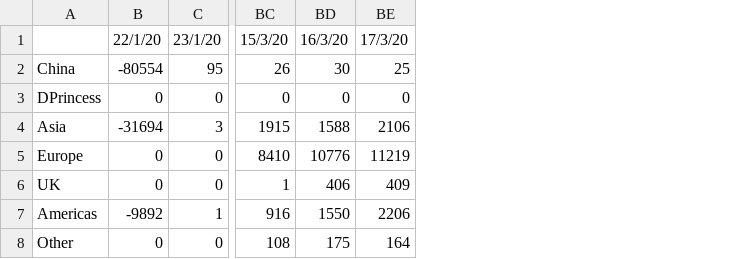
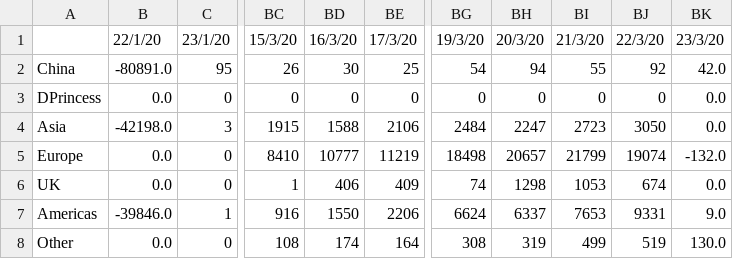
Before and after one commit to SimonDMurray/Covid19_outbreak, a CSV file: data/ConfirmedCases_daily_new_cases.csv, drawn as a sheet; only a part is shown, gaps mark what is left out; removed rows and columns are numbered as before the commit, all else as after; the diff names each change by its address in the sheet, - before the commit and + after, or states it on an @@ line.

```diff
--- a/data/ConfirmedCases_daily_new_cases.csv
+++ b/data/ConfirmedCases_daily_new_cases.csv
-column B, rows 1-8: 22/1/20 | -80554 | 0 | -31694 | 0 | 0 | -9892 | 0
+column B, rows 1-8: 22/1/20 | -80891.0 | 0.0 | -42198.0 | 0.0 | 0.0 | -39846.0 | 0.0
+column BG, rows 1-8: 19/3/20 | 54 | 0 | 2484 | 18498 | 74 | 6624 | 308
+column BH, rows 1-8: 20/3/20 | 94 | 0 | 2247 | 20657 | 1298 | 6337 | 319
+column BI, rows 1-8: 21/3/20 | 55 | 0 | 2723 | 21799 | 1053 | 7653 | 499
+column BJ, rows 1-8: 22/3/20 | 92 | 0 | 3050 | 19074 | 674 | 9331 | 519
+column BK, rows 1-8: 23/3/20 | 42.0 | 0.0 | 0.0 | -132.0 | 0.0 | 9.0 | 130.0
-BD5: 10776
+BD5: 10777
-BD8: 175
+BD8: 174
```
Also changed, not shown: data/Deaths_daily_new_cases.csv, data/Recovered_daily_new_cases.csv, 9 other files.
